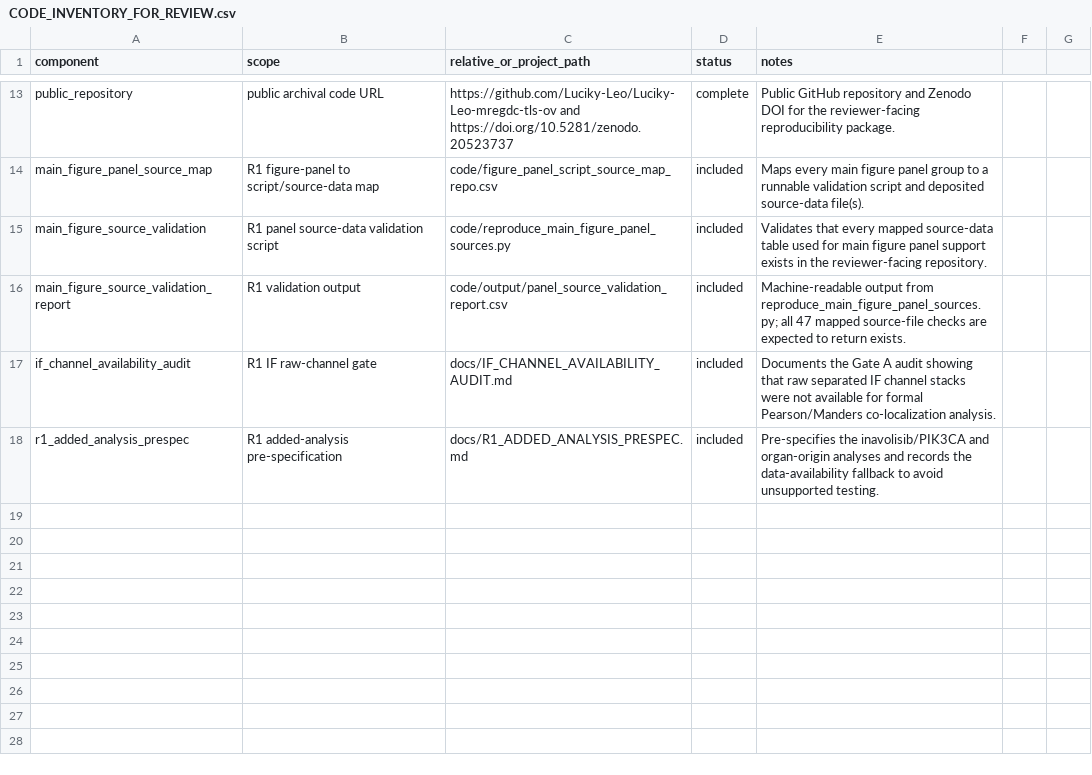
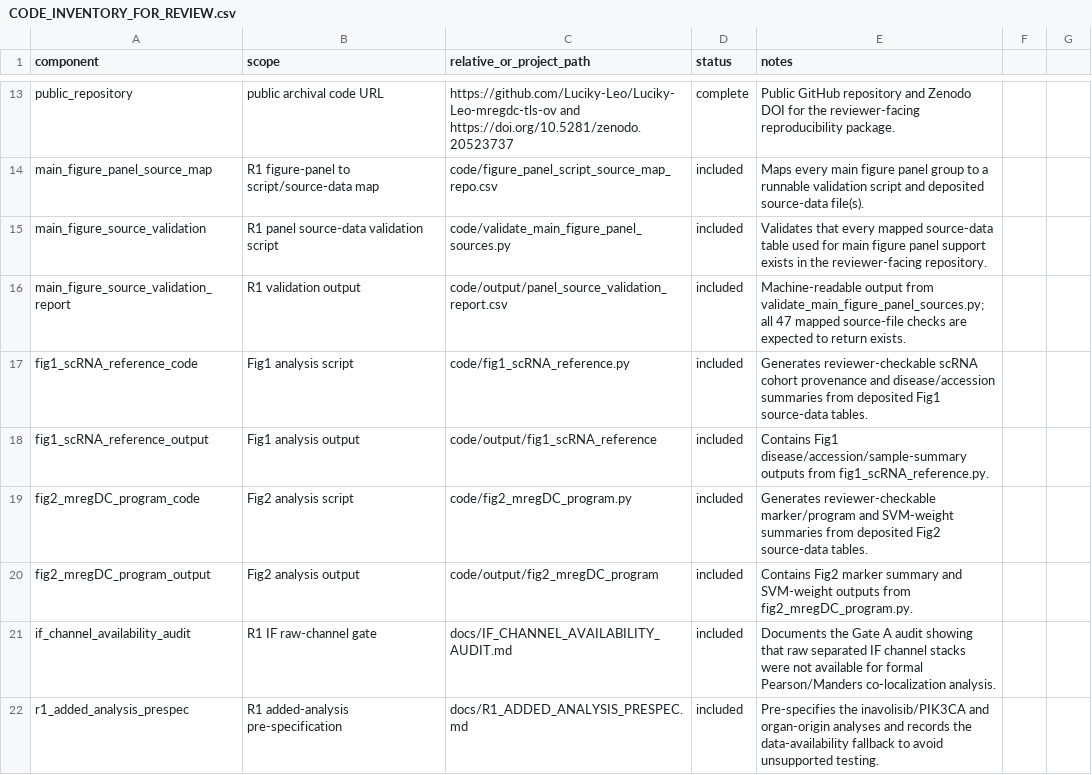
Before and after one commit to Luciky-Leo/Luciky-Leo-mregdc-tls-ov, a CSV file: code/CODE_INVENTORY_FOR_REVIEW.csv, drawn as a sheet; only a part is shown, gaps mark what is left out.

```diff
--- a/code/CODE_INVENTORY_FOR_REVIEW.csv
+++ b/code/CODE_INVENTORY_FOR_REVIEW.csv
@@ -14,4 +14,8 @@ public_repository,public archival code URL,https://github.com/Luciky-Leo/Luciky-
 main_figure_panel_source_map,R1 figure-panel to script/source-data map,code/figure_panel_script_source_map_repo.csv,included,Maps every main figure panel group to a runnable validation script and deposited source-data file(s).
-main_figure_source_validation,R1 panel source-data validation script,code/reproduce_main_figure_panel_sources.py,included,Validates that every mapped source-data table used for main figure panel support exists in the reviewer-facing repository.
-main_figure_source_validation_report,R1 validation output,code/output/panel_source_validation_report.csv,included,Machine-readable output from reproduce_main_figure_panel_sources.py; all 47 mapped source-file checks are expected to return exists.
+main_figure_source_validation,R1 panel source-data validation script,code/validate_main_figure_panel_sources.py,included,Validates that every mapped source-data table used for main figure panel support exists in the reviewer-facing repository.
+main_figure_source_validation_report,R1 validation output,code/output/panel_source_validation_report.csv,included,Machine-readable output from validate_main_figure_panel_sources.py; all 47 mapped source-file checks are expected to return exists.
+fig1_scRNA_reference_code,Fig1 analysis script,code/fig1_scRNA_reference.py,included,Generates reviewer-checkable scRNA cohort provenance and disease/accession summaries from deposited Fig1 source-data tables.
+fig1_scRNA_reference_output,Fig1 analysis output,code/output/fig1_scRNA_reference,included,Contains Fig1 disease/accession/sample-summary outputs from fig1_scRNA_reference.py.
+fig2_mregDC_program_code,Fig2 analysis script,code/fig2_mregDC_program.py,included,Generates reviewer-checkable marker/program and SVM-weight summaries from deposited Fig2 source-data tables.
+fig2_mregDC_program_output,Fig2 analysis output,code/output/fig2_mregDC_program,included,Contains Fig2 marker summary and SVM-weight outputs from fig2_mregDC_program.py.
 if_channel_availability_audit,R1 IF raw-channel gate,docs/IF_CHANNEL_AVAILABILITY_AUDIT.md,included,Documents the Gate A audit showing that raw separated IF channel stacks were not available for formal Pearson/Manders co-localization analysis.
```
Also changed, not shown: code/figure_panel_script_source_map_repo.csv, code/output/panel_source_validation_report.csv, 16 other files.
